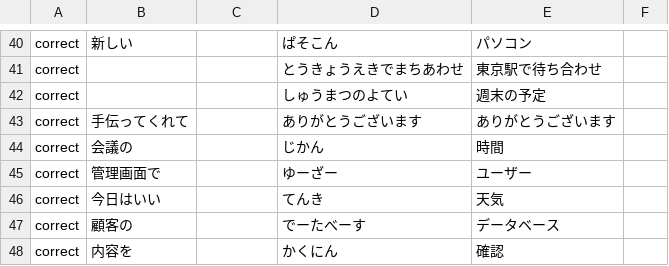
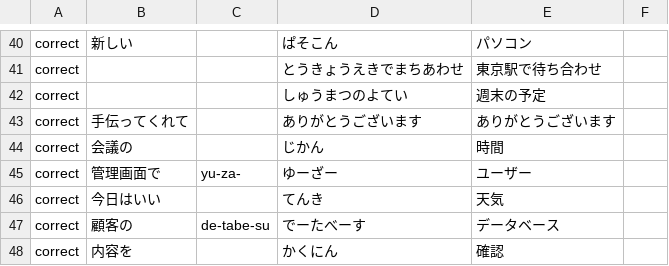
Before and after one commit to geekfujiwara/japanese-input, a TSV file: slm/corpus/typo.tsv, drawn as a sheet; only a part is shown, gaps mark what is left out.

Commit message:
fix: KanaToRomaji spells long vowels and punctuation as keys; correct the typo test

```diff
--- a/slm/corpus/typo.tsv
+++ b/slm/corpus/typo.tsv
@@ -44,5 +44,5 @@ correct	手伝ってくれて		ありがとうございます	ありがとうご
 correct	会議の		じかん	時間	
-correct	管理画面で		ゆーざー	ユーザー	
+correct	管理画面で	yu-za-	ゆーざー	ユーザー	
 correct	今日はいい		てんき	天気	
-correct	顧客の		でーたべーす	データベース	
+correct	顧客の	de-tabe-su	でーたべーす	データベース	
 correct	内容を		かくにん	確認	
```
Also changed, not shown: 3 other files.
